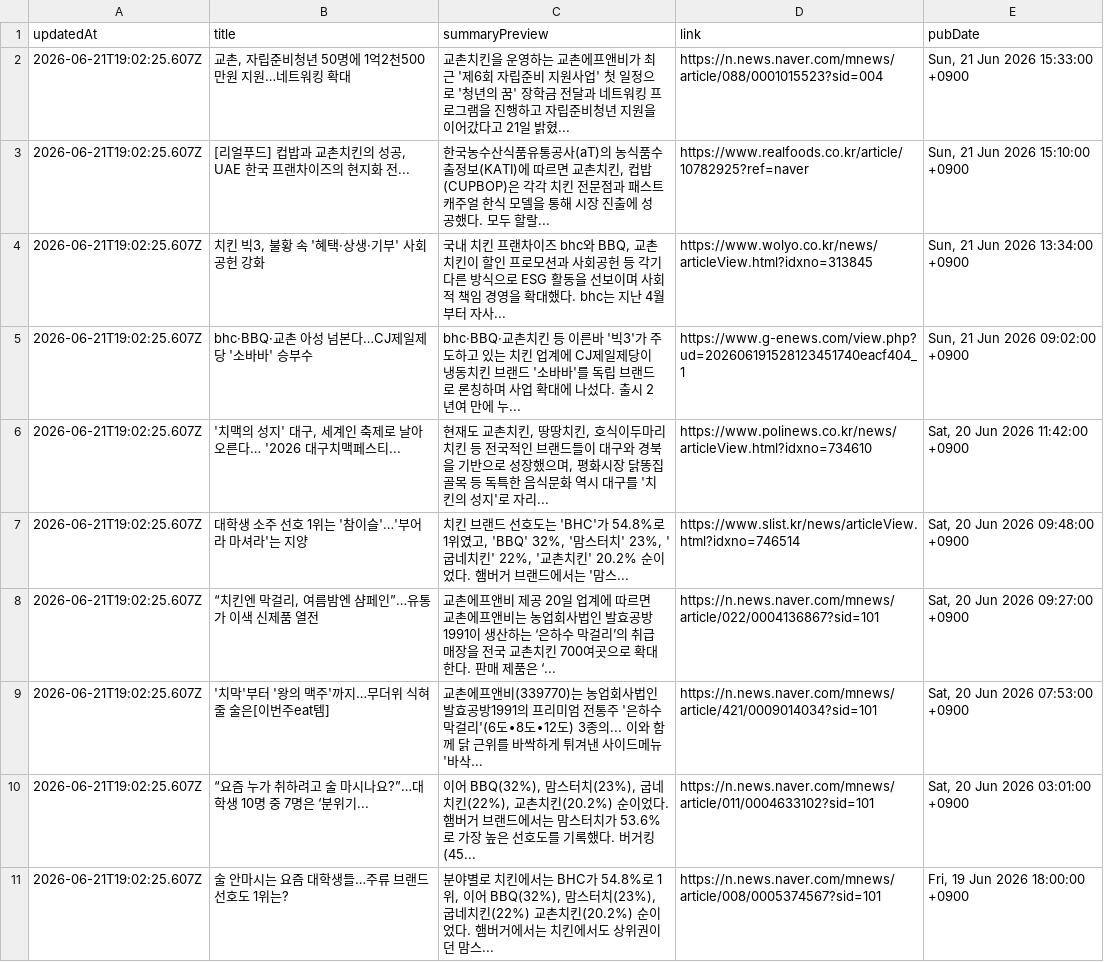
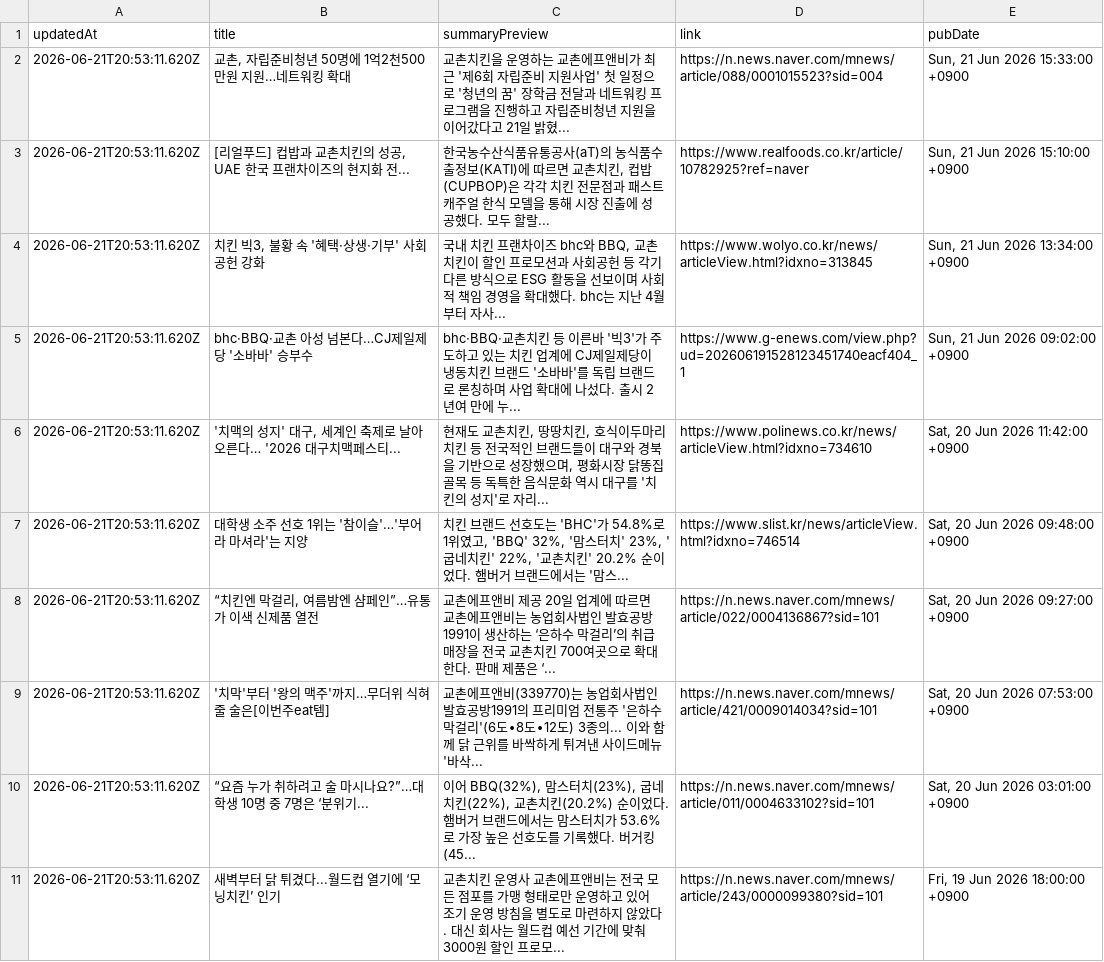
Before and after one commit to hemes-practice/chicken-mvp2-searching-style-cursor-, a CSV file: chicken-mvp/src/auto-kyochon-news.csv, drawn as a sheet.

```diff
--- a/chicken-mvp/src/auto-kyochon-news.csv
+++ b/chicken-mvp/src/auto-kyochon-news.csv
@@ -1,11 +1,11 @@
 "updatedAt","title","summaryPreview","link","pubDate"
-"2026-06-21T19:02:25.607Z","교촌, 자립준비청년 50명에 1억2천500만원 지원…네트워킹 확대","교촌치킨을 운영하는 교촌에프앤비가 최근 '제6회 자립준비 지원사업' 첫 일정으로 '청년의 꿈' 장학금 전달과 네트워킹 프로그램을 진행하고 자립준비청년 지원을 이어갔다고 21일 밝혔...","https://n.news.naver.com/mnews/article/088/0001015523?sid=004","Sun, 21 Jun 2026 15:33:00 +0900"
-"2026-06-21T19:02:25.607Z","[리얼푸드] 컵밥과 교촌치킨의 성공, UAE 한국 프랜차이즈의 현지화 전...","한국농수산식품유통공사(aT)의 농식품수출정보(KATI)에 따르면 교촌치킨, 컵밥(CUPBOP)은 각각 치킨 전문점과 패스트캐주얼 한식 모델을 통해 시장 진출에 성공했다. 모두 할랄...","https://www.realfoods.co.kr/article/10782925?ref=naver","Sun, 21 Jun 2026 15:10:00 +0900"
-"2026-06-21T19:02:25.607Z","치킨 빅3, 불황 속 '혜택·상생·기부' 사회공헌 강화","국내 치킨 프랜차이즈 bhc와 BBQ, 교촌치킨이 할인 프로모션과 사회공헌 등 각기 다른 방식으로 ESG 활동을 선보이며 사회적 책임 경영을 확대했다. bhc는 지난 4월부터 자사...","https://www.wolyo.co.kr/news/articleView.html?idxno=313845","Sun, 21 Jun 2026 13:34:00 +0900"
-"2026-06-21T19:02:25.607Z","bhc·BBQ·교촌 아성 넘본다…CJ제일제당 '소바바' 승부수","bhc·BBQ·교촌치킨 등 이른바 '빅3'가 주도하고 있는 치킨 업계에 CJ제일제당이 냉동치킨 브랜드 '소바바'를 독립 브랜드로 론칭하며 사업 확대에 나섰다. 출시 2년여 만에 누...","https://www.g-enews.com/view.php?ud=202606191528123451740eacf404_1","Sun, 21 Jun 2026 09:02:00 +0900"
-"2026-06-21T19:02:25.607Z","'치맥의 성지' 대구, 세계인 축제로 날아오른다… '2026 대구치맥페스티...","현재도 교촌치킨, 땅땅치킨, 호식이두마리치킨 등 전국적인 브랜드들이 대구와 경북을 기반으로 성장했으며, 평화시장 닭똥집 골목 등 독특한 음식문화 역시 대구를 '치킨의 성지'로 자리...","https://www.polinews.co.kr/news/articleView.html?idxno=734610","Sat, 20 Jun 2026 11:42:00 +0900"
-"2026-06-21T19:02:25.607Z","대학생 소주 선호 1위는 '참이슬'…'부어라 마셔라'는 지양","치킨 브랜드 선호도는 'BHC'가 54.8%로 1위였고, 'BBQ' 32%, '맘스터치' 23%, '굽네치킨' 22%, '교촌치킨' 20.2% 순이었다. 햄버거 브랜드에서는 '맘스...","https://www.slist.kr/news/articleView.html?idxno=746514","Sat, 20 Jun 2026 09:48:00 +0900"
-"2026-06-21T19:02:25.607Z","“치킨엔 막걸리, 여름밤엔 샴페인”…유통가 이색 신제품 열전","교촌에프앤비 제공 20일 업계에 따르면 교촌에프앤비는 농업회사법인 발효공방1991이 생산하는 ‘은하수 막걸리’의 취급 매장을 전국 교촌치킨 700여곳으로 확대한다. 판매 제품은 ‘...","https://n.news.naver.com/mnews/article/022/0004136867?sid=101","Sat, 20 Jun 2026 09:27:00 +0900"
-"2026-06-21T19:02:25.607Z","'치막'부터 '왕의 맥주'까지…무더위 식혀줄 술은[이번주eat템]","교촌에프앤비(339770)는 농업회사법인 발효공방1991의 프리미엄 전통주 '은하수 막걸리'(6도∙8도∙12도) 3종의... 이와 함께 닭 근위를 바싹하게 튀겨낸 사이드메뉴 '바삭...","https://n.news.naver.com/mnews/article/421/0009014034?sid=101","Sat, 20 Jun 2026 07:53:00 +0900"
-"2026-06-21T19:02:25.607Z","“요즘 누가 취하려고 술 마시나요?”…대학생 10명 중 7명은 ‘분위기...","이어 BBQ(32%), 맘스터치(23%), 굽네치킨(22%), 교촌치킨(20.2%) 순이었다. 햄버거 브랜드에서는 맘스터치가 53.6%로 가장 높은 선호도를 기록했다. 버거킹(45...","https://n.news.naver.com/mnews/article/011/0004633102?sid=101","Sat, 20 Jun 2026 03:01:00 +0900"
-"2026-06-21T19:02:25.607Z","술 안마시는 요즘 대학생들…주류 브랜드 선호도 1위는?","분야별로 치킨에서는 BHC가 54.8%로 1위, 이어 BBQ(32%), 맘스터치(23%), 굽네치킨(22%) 교촌치킨(20.2%) 순이었다. 햄버거에서는 치킨에서도 상위권이던 맘스...","https://n.news.naver.com/mnews/article/008/0005374567?sid=101","Fri, 19 Jun 2026 18:00:00 +0900"
+"2026-06-21T20:53:11.620Z","교촌, 자립준비청년 50명에 1억2천500만원 지원…네트워킹 확대","교촌치킨을 운영하는 교촌에프앤비가 최근 '제6회 자립준비 지원사업' 첫 일정으로 '청년의 꿈' 장학금 전달과 네트워킹 프로그램을 진행하고 자립준비청년 지원을 이어갔다고 21일 밝혔...","https://n.news.naver.com/mnews/article/088/0001015523?sid=004","Sun, 21 Jun 2026 15:33:00 +0900"
+"2026-06-21T20:53:11.620Z","[리얼푸드] 컵밥과 교촌치킨의 성공, UAE 한국 프랜차이즈의 현지화 전...","한국농수산식품유통공사(aT)의 농식품수출정보(KATI)에 따르면 교촌치킨, 컵밥(CUPBOP)은 각각 치킨 전문점과 패스트캐주얼 한식 모델을 통해 시장 진출에 성공했다. 모두 할랄...","https://www.realfoods.co.kr/article/10782925?ref=naver","Sun, 21 Jun 2026 15:10:00 +0900"
+"2026-06-21T20:53:11.620Z","치킨 빅3, 불황 속 '혜택·상생·기부' 사회공헌 강화","국내 치킨 프랜차이즈 bhc와 BBQ, 교촌치킨이 할인 프로모션과 사회공헌 등 각기 다른 방식으로 ESG 활동을 선보이며 사회적 책임 경영을 확대했다. bhc는 지난 4월부터 자사...","https://www.wolyo.co.kr/news/articleView.html?idxno=313845","Sun, 21 Jun 2026 13:34:00 +0900"
+"2026-06-21T20:53:11.620Z","bhc·BBQ·교촌 아성 넘본다…CJ제일제당 '소바바' 승부수","bhc·BBQ·교촌치킨 등 이른바 '빅3'가 주도하고 있는 치킨 업계에 CJ제일제당이 냉동치킨 브랜드 '소바바'를 독립 브랜드로 론칭하며 사업 확대에 나섰다. 출시 2년여 만에 누...","https://www.g-enews.com/view.php?ud=202606191528123451740eacf404_1","Sun, 21 Jun 2026 09:02:00 +0900"
+"2026-06-21T20:53:11.620Z","'치맥의 성지' 대구, 세계인 축제로 날아오른다… '2026 대구치맥페스티...","현재도 교촌치킨, 땅땅치킨, 호식이두마리치킨 등 전국적인 브랜드들이 대구와 경북을 기반으로 성장했으며, 평화시장 닭똥집 골목 등 독특한 음식문화 역시 대구를 '치킨의 성지'로 자리...","https://www.polinews.co.kr/news/articleView.html?idxno=734610","Sat, 20 Jun 2026 11:42:00 +0900"
+"2026-06-21T20:53:11.620Z","대학생 소주 선호 1위는 '참이슬'…'부어라 마셔라'는 지양","치킨 브랜드 선호도는 'BHC'가 54.8%로 1위였고, 'BBQ' 32%, '맘스터치' 23%, '굽네치킨' 22%, '교촌치킨' 20.2% 순이었다. 햄버거 브랜드에서는 '맘스...","https://www.slist.kr/news/articleView.html?idxno=746514","Sat, 20 Jun 2026 09:48:00 +0900"
+"2026-06-21T20:53:11.620Z","“치킨엔 막걸리, 여름밤엔 샴페인”…유통가 이색 신제품 열전","교촌에프앤비 제공 20일 업계에 따르면 교촌에프앤비는 농업회사법인 발효공방1991이 생산하는 ‘은하수 막걸리’의 취급 매장을 전국 교촌치킨 700여곳으로 확대한다. 판매 제품은 ‘...","https://n.news.naver.com/mnews/article/022/0004136867?sid=101","Sat, 20 Jun 2026 09:27:00 +0900"
+"2026-06-21T20:53:11.620Z","'치막'부터 '왕의 맥주'까지…무더위 식혀줄 술은[이번주eat템]","교촌에프앤비(339770)는 농업회사법인 발효공방1991의 프리미엄 전통주 '은하수 막걸리'(6도∙8도∙12도) 3종의... 이와 함께 닭 근위를 바싹하게 튀겨낸 사이드메뉴 '바삭...","https://n.news.naver.com/mnews/article/421/0009014034?sid=101","Sat, 20 Jun 2026 07:53:00 +0900"
+"2026-06-21T20:53:11.620Z","“요즘 누가 취하려고 술 마시나요?”…대학생 10명 중 7명은 ‘분위기...","이어 BBQ(32%), 맘스터치(23%), 굽네치킨(22%), 교촌치킨(20.2%) 순이었다. 햄버거 브랜드에서는 맘스터치가 53.6%로 가장 높은 선호도를 기록했다. 버거킹(45...","https://n.news.naver.com/mnews/article/011/0004633102?sid=101","Sat, 20 Jun 2026 03:01:00 +0900"
+"2026-06-21T20:53:11.620Z","새벽부터 닭 튀겼다...월드컵 열기에 ‘모닝치킨’ 인기","교촌치킨 운영사 교촌에프앤비는 전국 모든 점포를 가맹 형태로만 운영하고 있어 조기 운영 방침을 별도로 마련하지 않았다. 대신 회사는 월드컵 예선 기간에 맞춰 3000원 할인 프로모...","https://n.news.naver.com/mnews/article/243/0000099380?sid=101","Fri, 19 Jun 2026 18:00:00 +0900"
```
Also changed, not shown: 1 other file.
